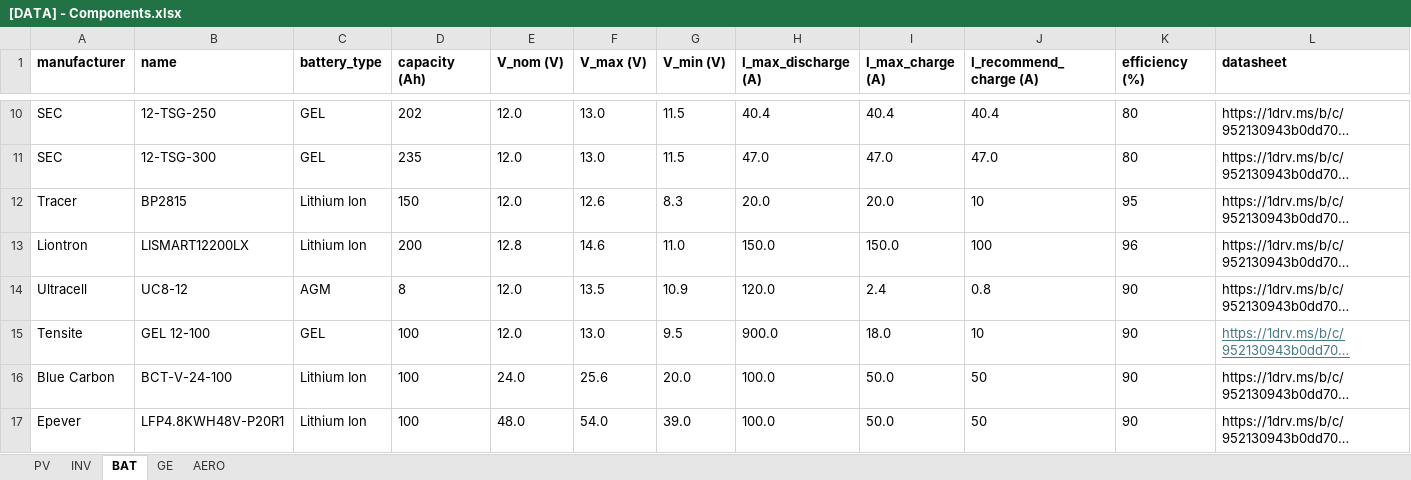
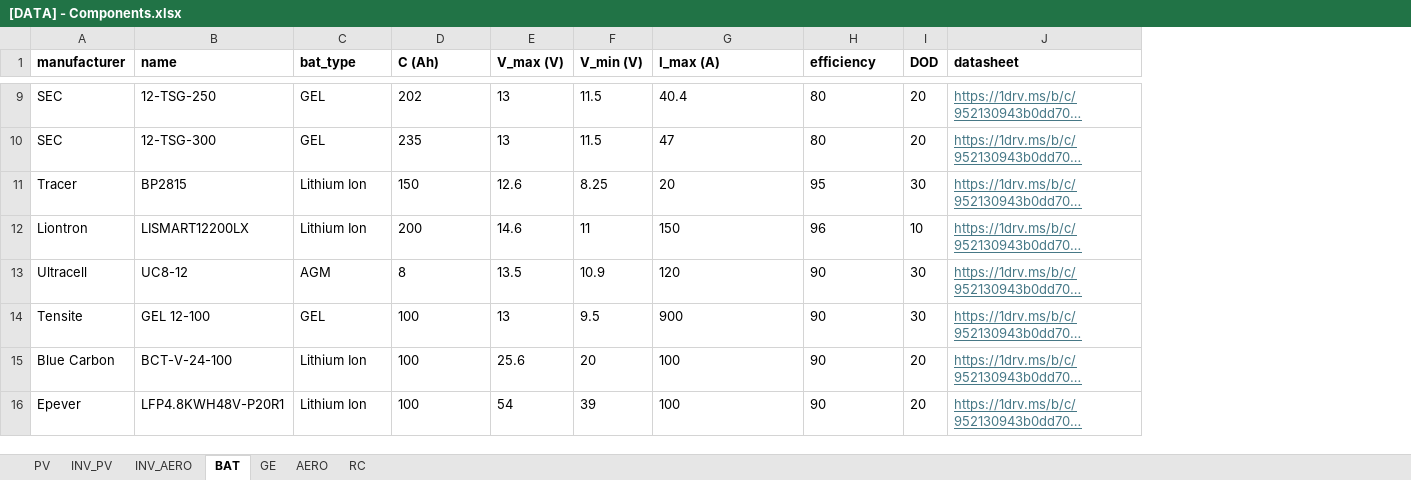
Before and after one commit to Himperion/apps-energy-generation, an Excel workbook: files/[DATA] - Components.xlsx, sheet BAT, drawn as a sheet; only a part is shown, gaps mark what is left out; long unchanged cells end in …; values as stored, in another font and other column widths than the file's, no borders; removed rows and columns are numbered as before the commit, all else as after; the diff covers the shown part only; the diff names each change by its address in the sheet, - before the commit and + after, or states it on an @@ line.

```diff
--- a/files/[DATA] - Components.xlsx (sheet BAT)
+++ b/files/[DATA] - Components.xlsx (sheet BAT)
-sheet tab: INV
+sheet tab: INV_PV
+sheet tab: INV_AERO
+sheet tab: RC
-column E (V_nom (V)), rows 10-17: 12.0 | 12.0 | 12.0 | 12.8 | 12.0 | 12.0 | 24.0 | 48.0
-column H (I_max_discharge (A)), rows 10-17: 40.4 | 47.0 | 20.0 | 150.0 | 120.0 | 900.0 | 100.0 | 100.0
-column I (I_max_charge (A)), rows 10-17: 40.4 | 47.0 | 20.0 | 150.0 | 2.4 | 18.0 | 50.0 | 50.0
+column I (DOD), rows 9-16: 20 | 20 | 30 | 10 | 30 | 30 | 20 | 20
-C1: battery_type
+C1: bat_type
-D1: capacity (Ah)
+D1: C (Ah)
-G1: I_recommend_charge (A)
+G1: I_max (A)
-H1: efficiency (%)
+H1: efficiency
-E9:E10 (V_max (V)): 13.0
+E9:E10 (V_max (V)): 13
@@ J9:J13 underline: off → on, text colour: black → #467886 @@
-G10 (I_max (A)): 47.0
+G10 (I_max (A)): 47
-F11 (V_min (V)): 8.3
+F11 (V_min (V)): 8.25
-G11 (I_max (A)): 10
+G11 (I_max (A)): 20
-F12 (V_min (V)): 11.0
+F12 (V_min (V)): 11
-G12 (I_max (A)): 100
+G12 (I_max (A)): 150
-G13 (I_max (A)): 0.8
+G13 (I_max (A)): 120
-E14 (V_max (V)): 13.0
+E14 (V_max (V)): 13
-G14 (I_max (A)): 10
+G14 (I_max (A)): 900
-F15 (V_min (V)): 20.0
+F15 (V_min (V)): 20
-G15:G16 (I_max (A)): 50
+G15:G16 (I_max (A)): 100
@@ J15:J16 underline: off → on, text colour: black → #467886 @@
-E16 (V_max (V)): 54.0
+E16 (V_max (V)): 54
-F16 (V_min (V)): 39.0
+F16 (V_min (V)): 39
```
Also changed, not shown: 1 removed row, 9 edited cells and cell formats elsewhere in this sheet, sheet INV_PV, sheet PV, sheet GE, sheet AERO, 7 other files.
